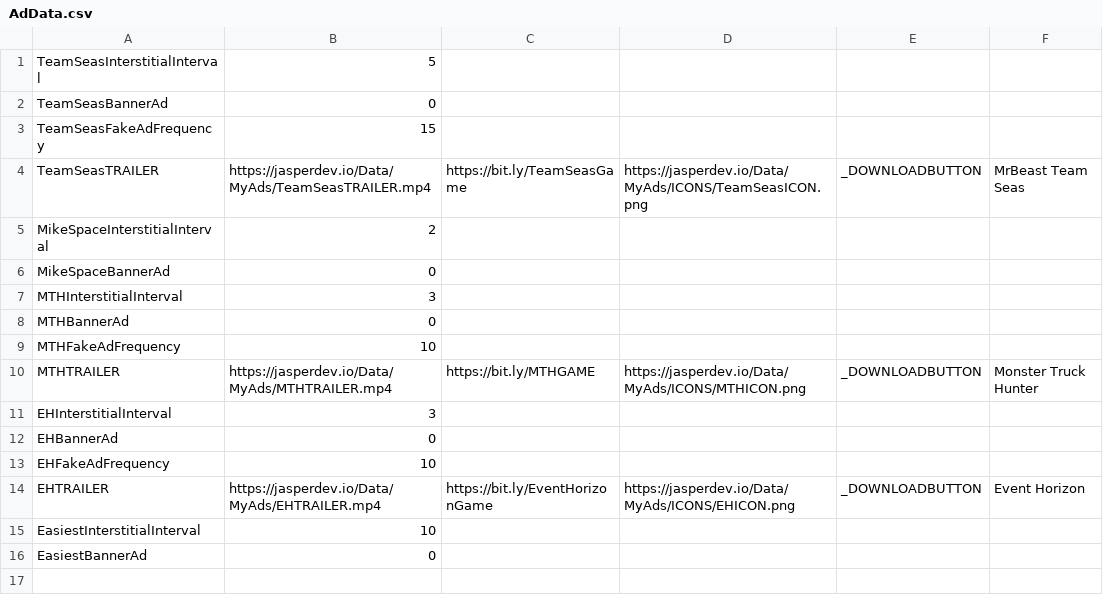
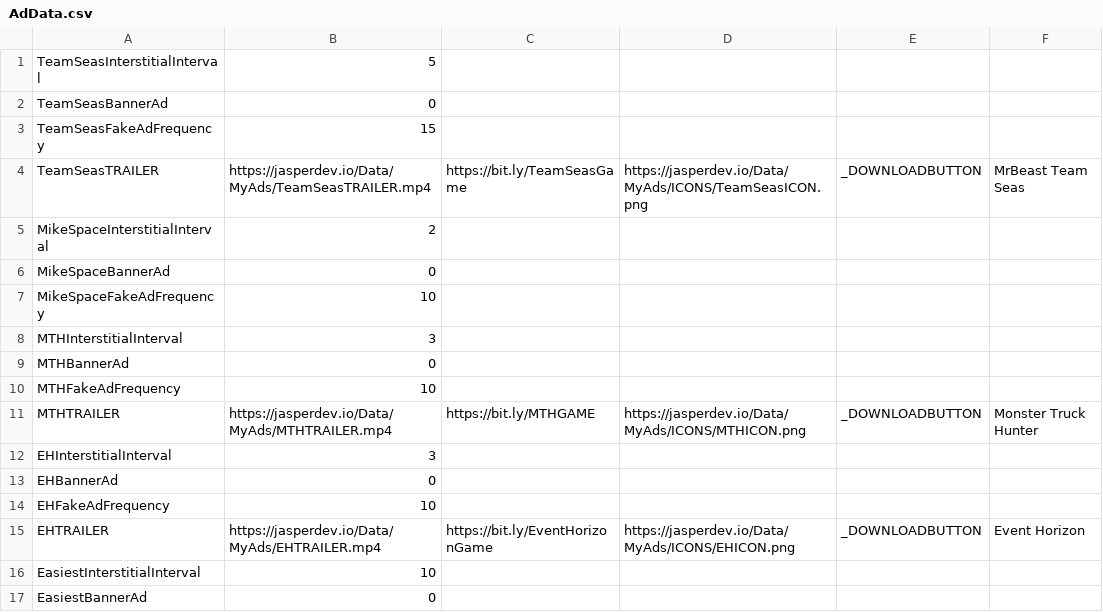
Before and after one commit to JasperRaccoon/jasperraccoon.github.io, a CSV file: Data/AdData.csv, drawn as a sheet.

Commit message:
Update AdData.csv

```diff
--- a/Data/AdData.csv
+++ b/Data/AdData.csv
@@ -6,2 +6,3 @@ MikeSpaceInterstitialInterval,2
 MikeSpaceBannerAd,0
+MikeSpaceFakeAdFrequency,10
 MTHInterstitialInterval,3
```
